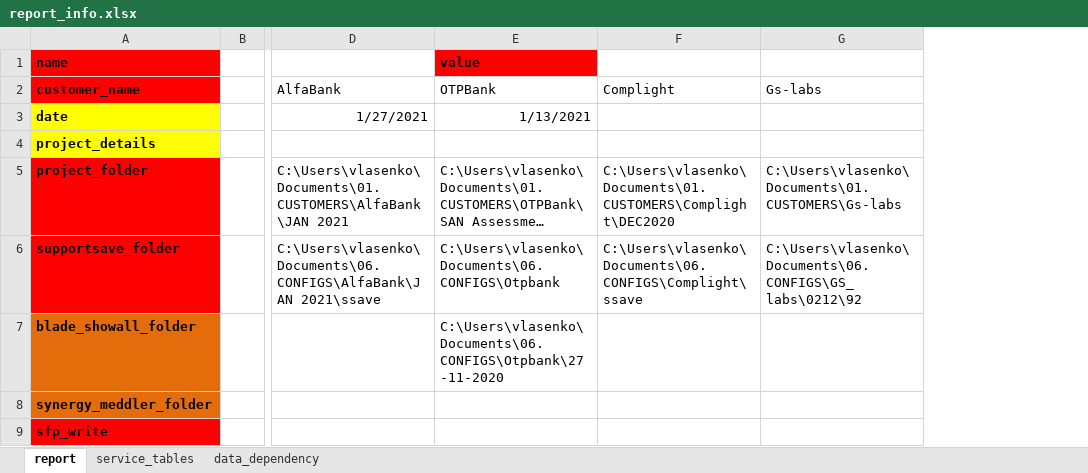
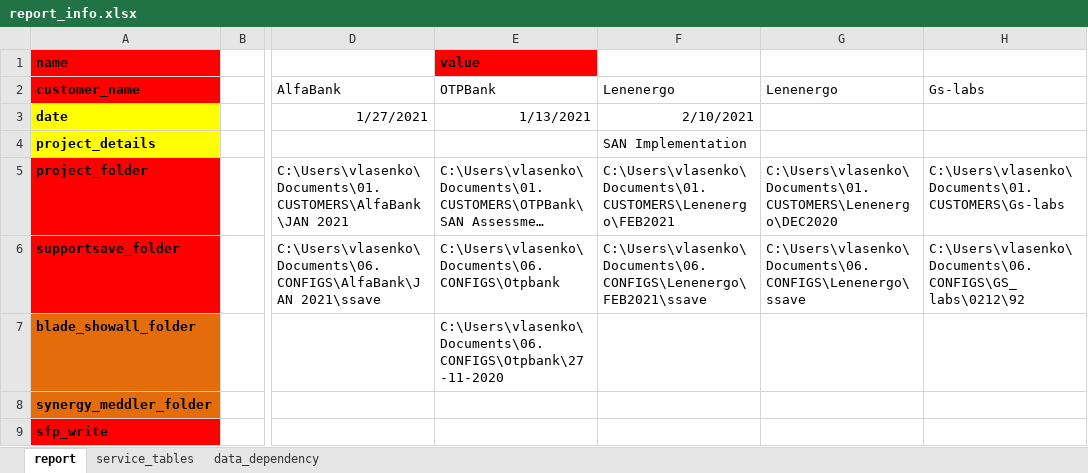
Before and after one commit to KonstantinAlxVlasenko/san_report_automation, an Excel workbook: report_info.xlsx, sheet report, drawn as a sheet; only a part is shown, gaps mark what is left out; long unchanged cells end in …; values as stored, in another font and other column widths than the file's, no borders; removed rows and columns are numbered as before the commit, all else as after; the diff names each change by its address in the sheet, - before the commit and + after, or states it on an @@ line.

```diff
--- a/report_info.xlsx (sheet report)
+++ b/report_info.xlsx (sheet report)
-column F (Complight), rows 5-6: C:\Users\vlasenko\Documents\01.CUSTOMERS\Complight\DEC2020 | C:\Users\vlasenko\Documents\06.CONFIGS\Complight\ssave
+column F (Lenenergo), rows 3-6: 2/10/2021 | SAN Implementation | C:\Users\vlasenko\Documents\01.CUSTOMERS\Lenenergo\FEB2021 | C:\Users\vlasenko\Documents\06.CONFIGS\Lenenergo\FEB2021\ssave
+column G (Lenenergo), rows 5-6: C:\Users\vlasenko\Documents\01.CUSTOMERS\Lenenergo\DEC2020 | C:\Users\vlasenko\Documents\06.CONFIGS\Lenenergo\ssave
```
Also changed, not shown: sheet service_tables, san_automation_info.xlsx, 5 other files.
